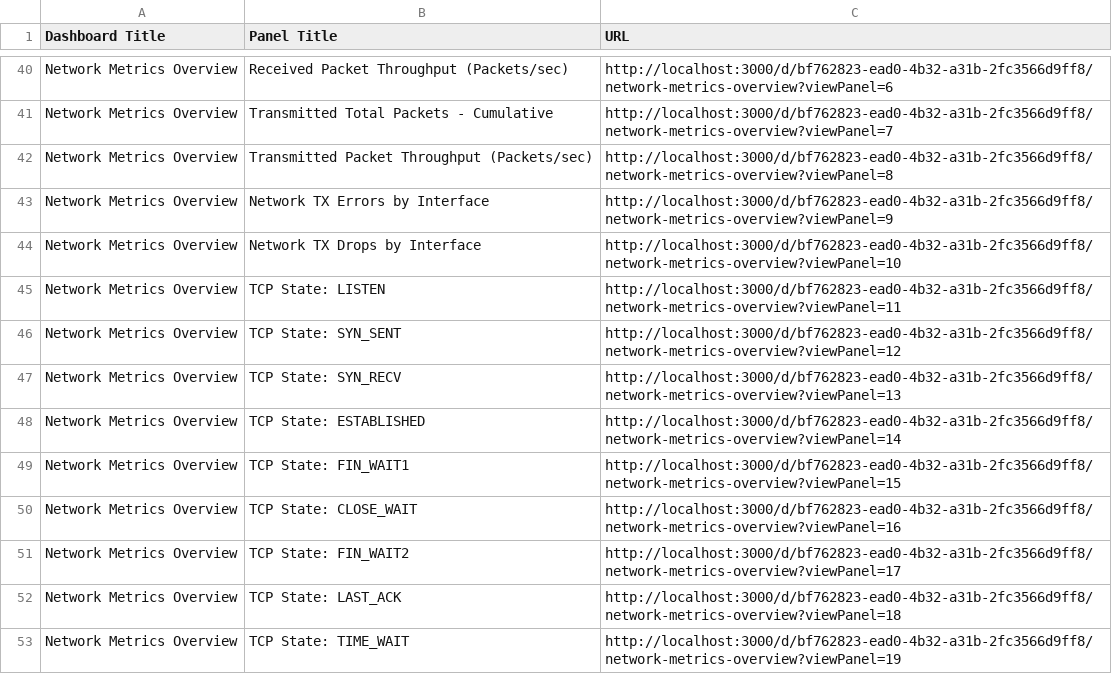
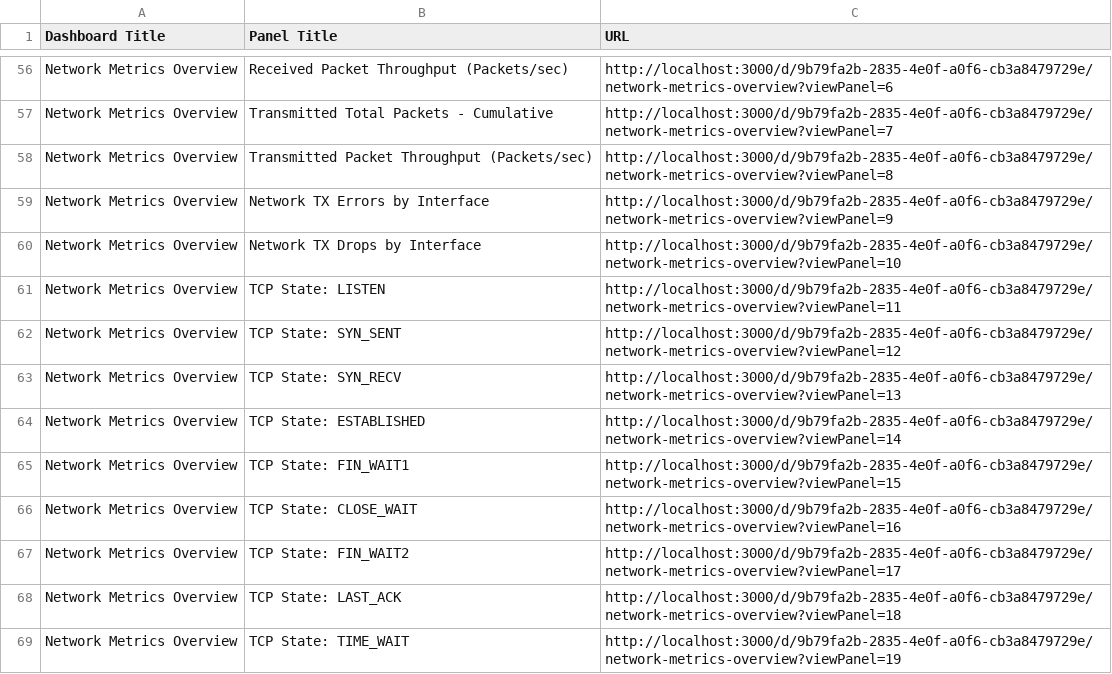
Before and after one commit to cepdnaclk/e19-4yp-NLP-Driven-IBN-Layered-Architecture-for-SDNs, a CSV file: code/TopologySetup/04_utilityScripts/logs_pull/panel_links.csv, drawn as a sheet; only a part is shown, gaps mark what is left out; the diff covers the shown part only.

```diff
--- a/code/TopologySetup/04_utilityScripts/logs_pull/panel_links.csv
+++ b/code/TopologySetup/04_utilityScripts/logs_pull/panel_links.csv
@@ -40,14 +56,14 @@
-"Network Metrics Overview","Received Packet Throughput (Packets/sec)","http://localhost:3000/d/bf762823-ead0-4b32-a31b-2fc3566d9ff8/network-metrics-overview?viewPanel=6"
-"Network Metrics Overview","Transmitted Total Packets - Cumulative","http://localhost:3000/d/bf762823-ead0-4b32-a31b-2fc3566d9ff8/network-metrics-overview?viewPanel=7"
-"Network Metrics Overview","Transmitted Packet Throughput (Packets/sec)","http://localhost:3000/d/bf762823-ead0-4b32-a31b-2fc3566d9ff8/network-metrics-overview?viewPanel=8"
-"Network Metrics Overview","Network TX Errors by Interface","http://localhost:3000/d/bf762823-ead0-4b32-a31b-2fc3566d9ff8/network-metrics-overview?viewPanel=9"
-"Network Metrics Overview","Network TX Drops by Interface","http://localhost:3000/d/bf762823-ead0-4b32-a31b-2fc3566d9ff8/network-metrics-overview?viewPanel=10"
-"Network Metrics Overview","TCP State: LISTEN","http://localhost:3000/d/bf762823-ead0-4b32-a31b-2fc3566d9ff8/network-metrics-overview?viewPanel=11"
-"Network Metrics Overview","TCP State: SYN_SENT","http://localhost:3000/d/bf762823-ead0-4b32-a31b-2fc3566d9ff8/network-metrics-overview?viewPanel=12"
-"Network Metrics Overview","TCP State: SYN_RECV","http://localhost:3000/d/bf762823-ead0-4b32-a31b-2fc3566d9ff8/network-metrics-overview?viewPanel=13"
-"Network Metrics Overview","TCP State: ESTABLISHED","http://localhost:3000/d/bf762823-ead0-4b32-a31b-2fc3566d9ff8/network-metrics-overview?viewPanel=14"
-"Network Metrics Overview","TCP State: FIN_WAIT1","http://localhost:3000/d/bf762823-ead0-4b32-a31b-2fc3566d9ff8/network-metrics-overview?viewPanel=15"
-"Network Metrics Overview","TCP State: CLOSE_WAIT","http://localhost:3000/d/bf762823-ead0-4b32-a31b-2fc3566d9ff8/network-metrics-overview?viewPanel=16"
-"Network Metrics Overview","TCP State: FIN_WAIT2","http://localhost:3000/d/bf762823-ead0-4b32-a31b-2fc3566d9ff8/network-metrics-overview?viewPanel=17"
-"Network Metrics Overview","TCP State: LAST_ACK","http://localhost:3000/d/bf762823-ead0-4b32-a31b-2fc3566d9ff8/network-metrics-overview?viewPanel=18"
-"Network Metrics Overview","TCP State: TIME_WAIT","http://localhost:3000/d/bf762823-ead0-4b32-a31b-2fc3566d9ff8/network-metrics-overview?viewPanel=19"
+"Network Metrics Overview","Received Packet Throughput (Packets/sec)","http://localhost:3000/d/9b79fa2b-2835-4e0f-a0f6-cb3a8479729e/network-metrics-overview?viewPanel=6"
+"Network Metrics Overview","Transmitted Total Packets - Cumulative","http://localhost:3000/d/9b79fa2b-2835-4e0f-a0f6-cb3a8479729e/network-metrics-overview?viewPanel=7"
+"Network Metrics Overview","Transmitted Packet Throughput (Packets/sec)","http://localhost:3000/d/9b79fa2b-2835-4e0f-a0f6-cb3a8479729e/network-metrics-overview?viewPanel=8"
+"Network Metrics Overview","Network TX Errors by Interface","http://localhost:3000/d/9b79fa2b-2835-4e0f-a0f6-cb3a8479729e/network-metrics-overview?viewPanel=9"
+"Network Metrics Overview","Network TX Drops by Interface","http://localhost:3000/d/9b79fa2b-2835-4e0f-a0f6-cb3a8479729e/network-metrics-overview?viewPanel=10"
+"Network Metrics Overview","TCP State: LISTEN","http://localhost:3000/d/9b79fa2b-2835-4e0f-a0f6-cb3a8479729e/network-metrics-overview?viewPanel=11"
+"Network Metrics Overview","TCP State: SYN_SENT","http://localhost:3000/d/9b79fa2b-2835-4e0f-a0f6-cb3a8479729e/network-metrics-overview?viewPanel=12"
+"Network Metrics Overview","TCP State: SYN_RECV","http://localhost:3000/d/9b79fa2b-2835-4e0f-a0f6-cb3a8479729e/network-metrics-overview?viewPanel=13"
+"Network Metrics Overview","TCP State: ESTABLISHED","http://localhost:3000/d/9b79fa2b-2835-4e0f-a0f6-cb3a8479729e/network-metrics-overview?viewPanel=14"
+"Network Metrics Overview","TCP State: FIN_WAIT1","http://localhost:3000/d/9b79fa2b-2835-4e0f-a0f6-cb3a8479729e/network-metrics-overview?viewPanel=15"
+"Network Metrics Overview","TCP State: CLOSE_WAIT","http://localhost:3000/d/9b79fa2b-2835-4e0f-a0f6-cb3a8479729e/network-metrics-overview?viewPanel=16"
+"Network Metrics Overview","TCP State: FIN_WAIT2","http://localhost:3000/d/9b79fa2b-2835-4e0f-a0f6-cb3a8479729e/network-metrics-overview?viewPanel=17"
+"Network Metrics Overview","TCP State: LAST_ACK","http://localhost:3000/d/9b79fa2b-2835-4e0f-a0f6-cb3a8479729e/network-metrics-overview?viewPanel=18"
+"Network Metrics Overview","TCP State: TIME_WAIT","http://localhost:3000/d/9b79fa2b-2835-4e0f-a0f6-cb3a8479729e/network-metrics-overview?viewPanel=19"
```
Also changed, not shown: 16 added rows and 78 edited cells elsewhere in this file, code/TopologySetup/04_utilityScripts/logs_pull/retrieve_monitoring_configs/panel_details.csv, 14 other files.
